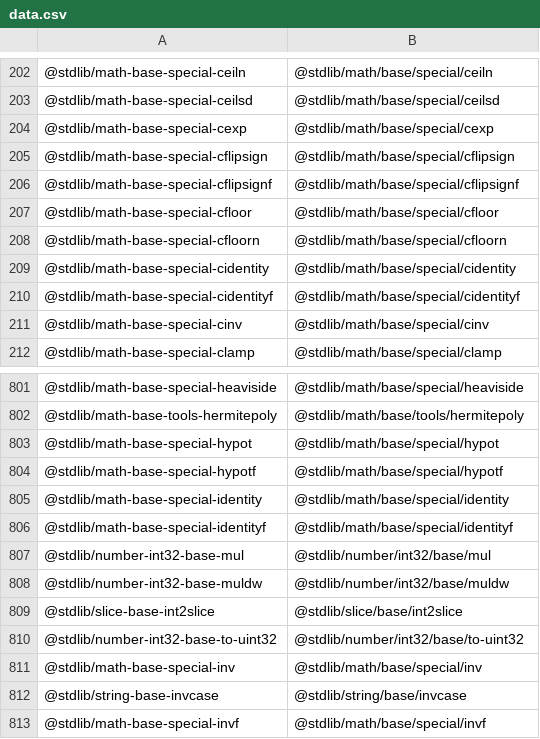
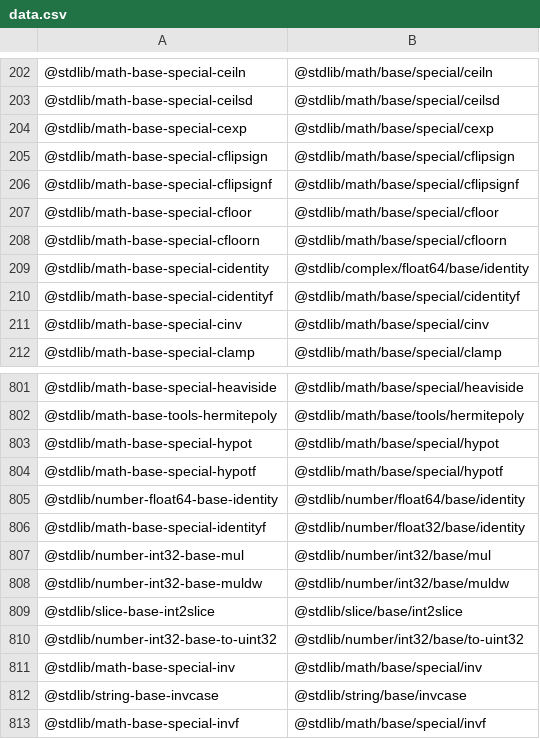
Before and after one commit to stdlib-js/namespace-standalone2pkg, a CSV file: data/data.csv, drawn as a sheet; only a part is shown, gaps mark what is left out.

```diff
--- a/data/data.csv
+++ b/data/data.csv
@@ -208,3 +208,3 @@
 "@stdlib/math-base-special-cfloorn","@stdlib/math/base/special/cfloorn"
-"@stdlib/math-base-special-cidentity","@stdlib/math/base/special/cidentity"
+"@stdlib/math-base-special-cidentity","@stdlib/complex/float64/base/identity"
 "@stdlib/math-base-special-cidentityf","@stdlib/math/base/special/cidentityf"
@@ -804,4 +804,4 @@
 "@stdlib/math-base-special-hypotf","@stdlib/math/base/special/hypotf"
-"@stdlib/math-base-special-identity","@stdlib/math/base/special/identity"
-"@stdlib/math-base-special-identityf","@stdlib/math/base/special/identityf"
+"@stdlib/number-float64-base-identity","@stdlib/number/float64/base/identity"
+"@stdlib/math-base-special-identityf","@stdlib/number/float32/base/identity"
 "@stdlib/number-int32-base-mul","@stdlib/number/int32/base/mul"
```
Also changed, not shown: 4 other files.
